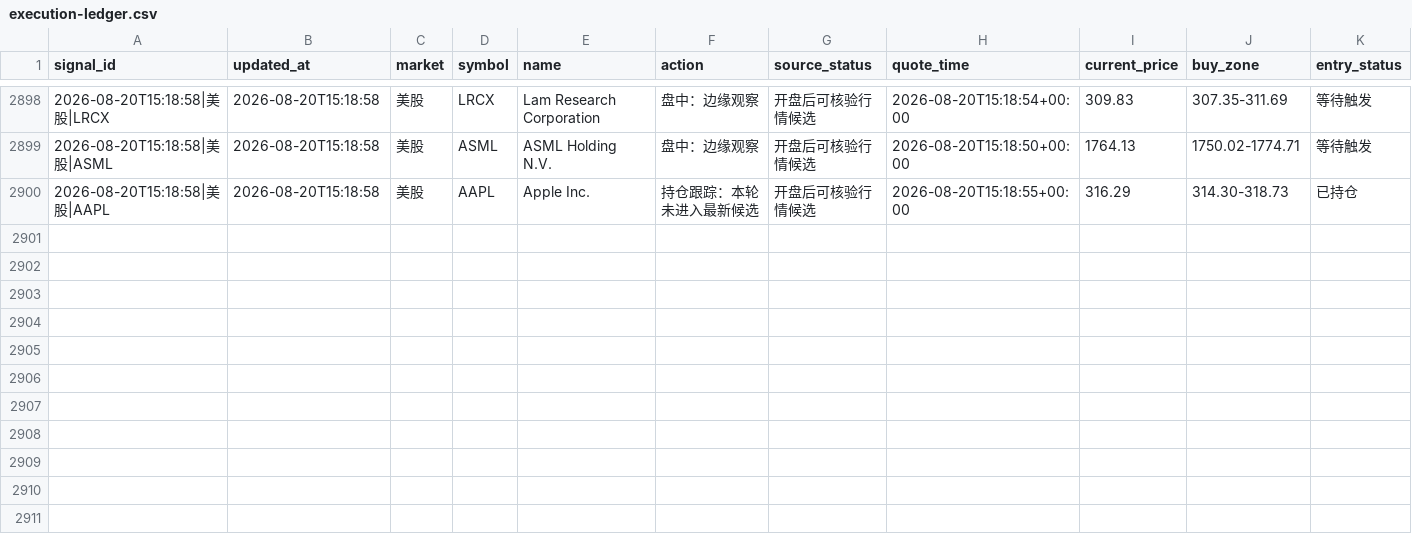
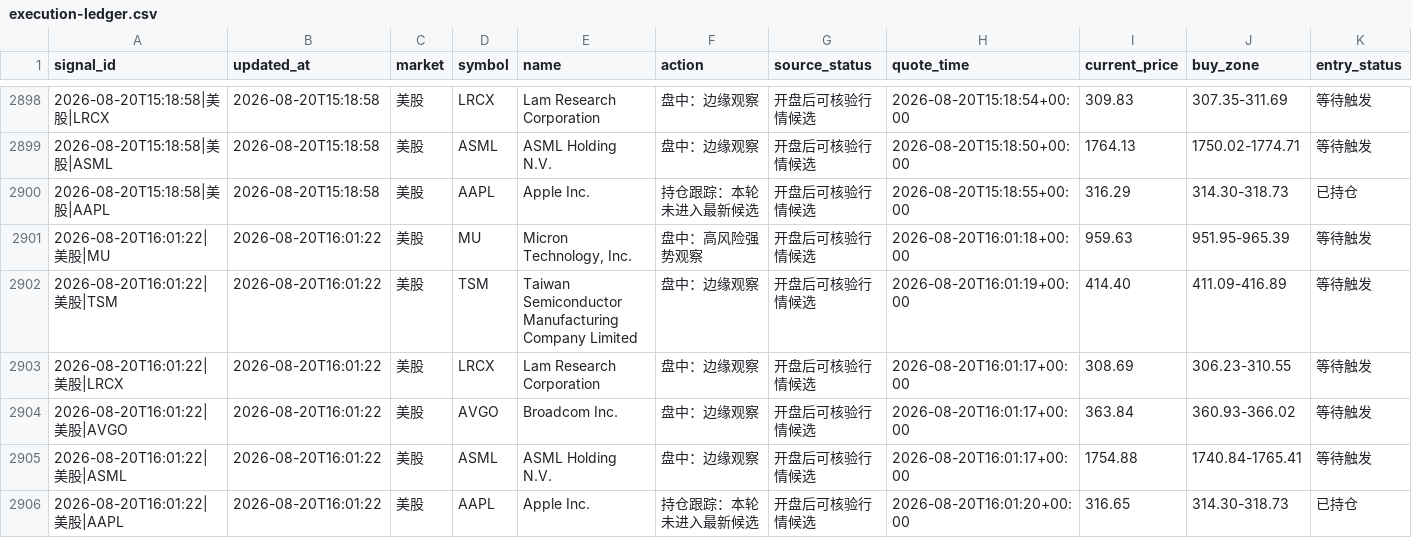
Before and after one commit to 295500p-cheng/dual-market-ai-quant-sim, a CSV file: outputs/daily-quant/execution/execution-ledger.csv, drawn as a sheet; only a part is shown, gaps mark what is left out; rows hold the shown columns only; the diff names each change by its address in the sheet, - before the commit and + after, or states it on an @@ line.

```diff
--- a/outputs/daily-quant/execution/execution-ledger.csv
+++ b/outputs/daily-quant/execution/execution-ledger.csv
+row 2901: 2026-08-20T16:01:22|美股|MU | 2026-08-20T16:01:22 | 美股 | MU | Micron Technology, Inc. | 盘中：高风险强势观察 | 开盘后可核验行情候选 | 2026-08-20T16:01:18+00:00 | 959.63 | 951.95-965.39 | 等待触发
+row 2902: 2026-08-20T16:01:22|美股|TSM | 2026-08-20T16:01:22 | 美股 | TSM | Taiwan Semiconductor Manufacturing Company Limited | 盘中：边缘观察 | 开盘后可核验行情候选 | 2026-08-20T16:01:19+00:00 | 414.40 | 411.09-416.89 | 等待触发
+row 2903: 2026-08-20T16:01:22|美股|LRCX | 2026-08-20T16:01:22 | 美股 | LRCX | Lam Research Corporation | 盘中：边缘观察 | 开盘后可核验行情候选 | 2026-08-20T16:01:17+00:00 | 308.69 | 306.23-310.55 | 等待触发
+row 2904: 2026-08-20T16:01:22|美股|AVGO | 2026-08-20T16:01:22 | 美股 | AVGO | Broadcom Inc. | 盘中：边缘观察 | 开盘后可核验行情候选 | 2026-08-20T16:01:17+00:00 | 363.84 | 360.93-366.02 | 等待触发
+row 2905: 2026-08-20T16:01:22|美股|ASML | 2026-08-20T16:01:22 | 美股 | ASML | ASML Holding N.V. | 盘中：边缘观察 | 开盘后可核验行情候选 | 2026-08-20T16:01:17+00:00 | 1754.88 | 1740.84-1765.41 | 等待触发
+row 2906: 2026-08-20T16:01:22|美股|AAPL | 2026-08-20T16:01:22 | 美股 | AAPL | Apple Inc. | 持仓跟踪：本轮未进入最新候选 | 开盘后可核验行情候选 | 2026-08-20T16:01:20+00:00 | 316.65 | 314.30-318.73 | 已持仓
```
Also changed, not shown: outputs/daily-quant/reviews/price-history.csv, 12 other files.
